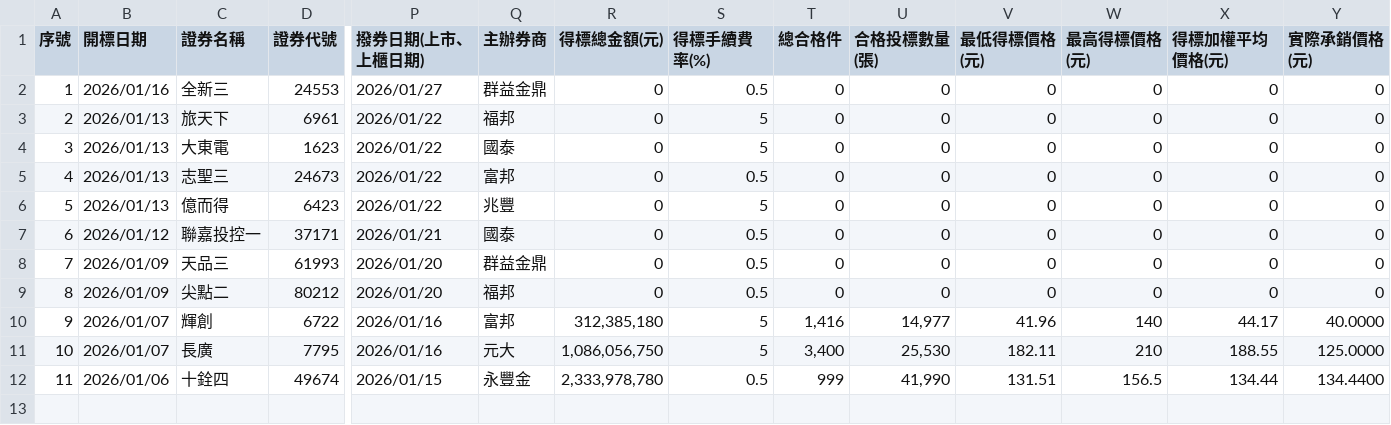
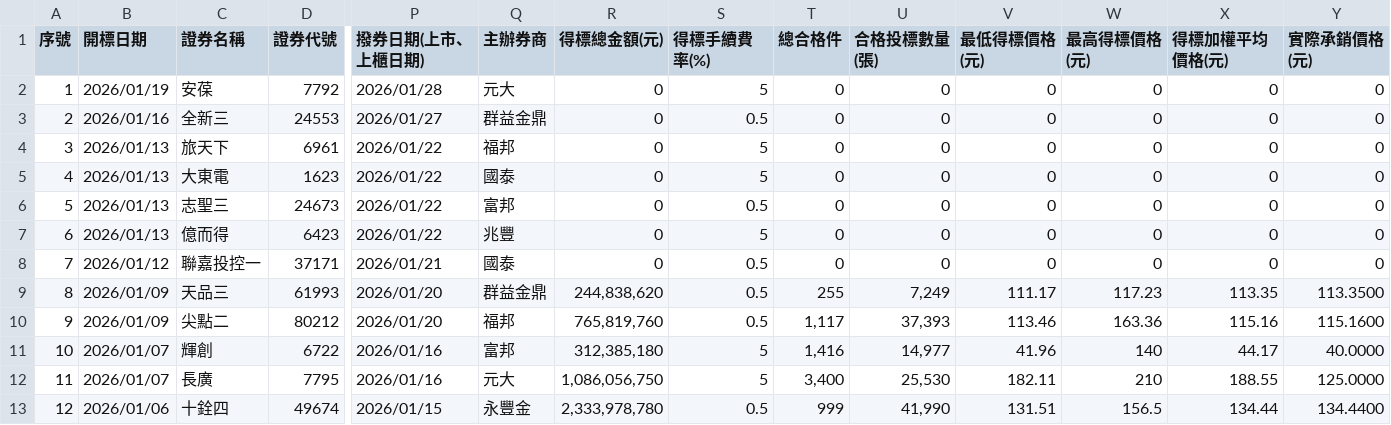
Before and after one commit to Aryido/auction, a CSV file: years/115.csv, drawn as a sheet; only a part is shown, gaps mark what is left out; addresses are those after the commit; rows hold the shown columns only; the diff names each change by its address in the sheet, - before the commit and + after, or states it on an @@ line.

```diff
--- a/years/115.csv
+++ b/years/115.csv
+row 2: 1 | 2026/01/19 | 安葆 | 7792 | 2026/01/28 | 元大 | 0 | 5 | 0 | 0 | 0 | 0 | 0 | 0
@@ column A (序號) renumbered from row 3 down @@
-R9 (得標總金額(元)): 0
+R9 (得標總金額(元)): 244,838,620
-T9 (總合格件): 0
+T9 (總合格件): 255
-U9 (合格投標數量(張)): 0
+U9 (合格投標數量(張)): 7,249
-V9 (最低得標價格(元)): 0
+V9 (最低得標價格(元)): 111.17
-W9 (最高得標價格(元)): 0
+W9 (最高得標價格(元)): 117.23
-X9 (得標加權平均價格(元)): 0
+X9 (得標加權平均價格(元)): 113.35
-Y9 (實際承銷價格(元)): 0
+Y9 (實際承銷價格(元)): 113.3500
-R10 (得標總金額(元)): 0
+R10 (得標總金額(元)): 765,819,760
-T10 (總合格件): 0
+T10 (總合格件): 1,117
-U10 (合格投標數量(張)): 0
+U10 (合格投標數量(張)): 37,393
-V10 (最低得標價格(元)): 0
+V10 (最低得標價格(元)): 113.46
-W10 (最高得標價格(元)): 0
+W10 (最高得標價格(元)): 163.36
-X10 (得標加權平均價格(元)): 0
+X10 (得標加權平均價格(元)): 115.16
-Y10 (實際承銷價格(元)): 0
+Y10 (實際承銷價格(元)): 115.1600
```
Also changed, not shown: years/final/merged.csv.
